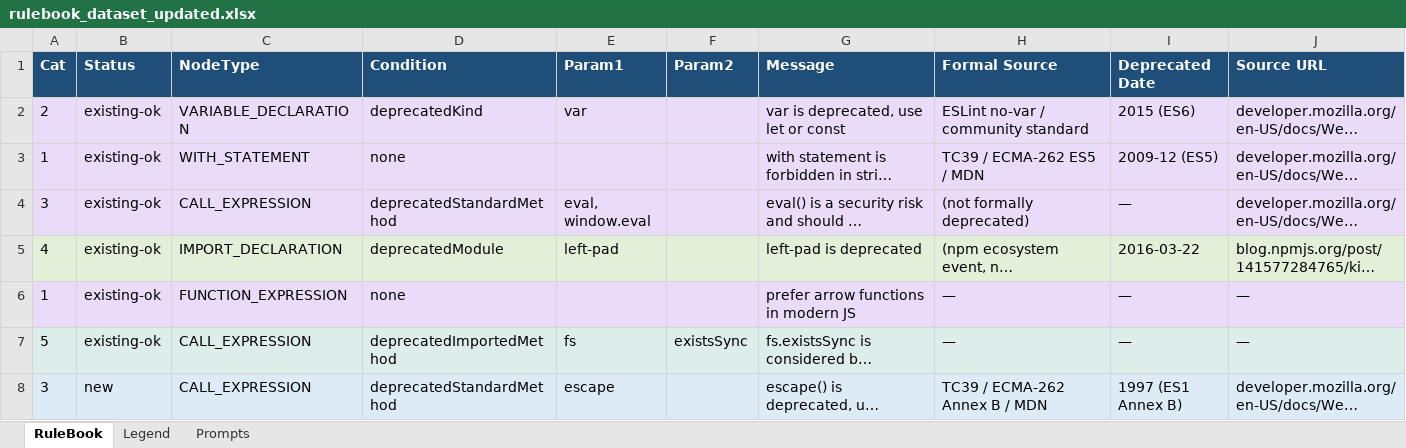
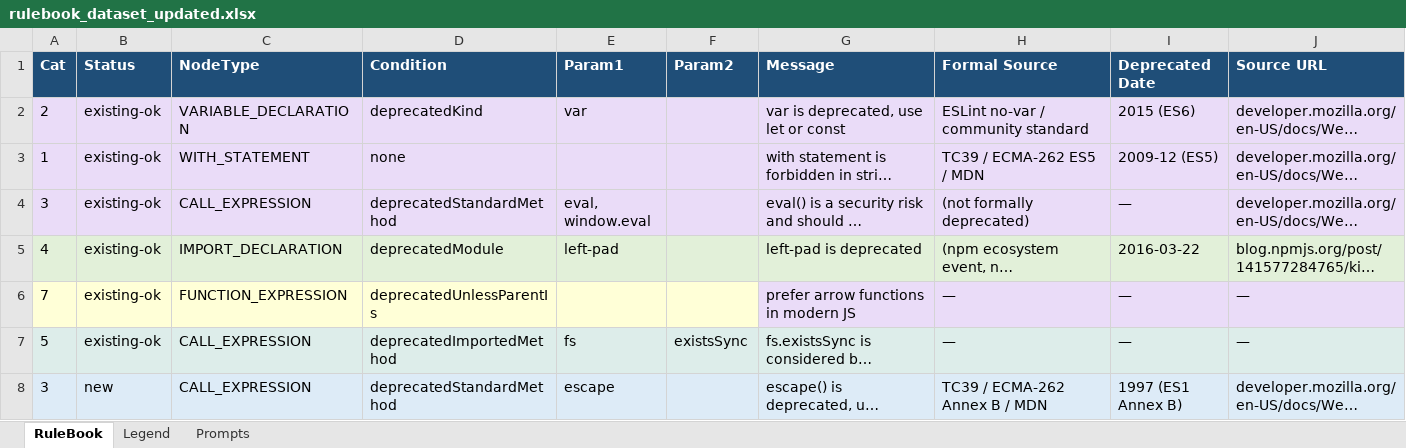
Before and after one commit to cabr2300/AST_toda2000_cabr2300, an Excel workbook: rulebook_dataset_updated.xlsx, sheet RuleBook, drawn as a sheet; only a part is shown; long unchanged cells end in …; values as stored, in another font and other column widths than the file's, no borders; the diff names each change by its address in the sheet, - before the commit and + after, or states it on an @@ line.

Commit message:
updated excel

```diff
--- a/rulebook_dataset_updated.xlsx (sheet RuleBook)
+++ b/rulebook_dataset_updated.xlsx (sheet RuleBook)
-A6 (Cat): 1
+A6 (Cat): 7
-A6:F6 fill: #EADCF8
+A6:F6 fill: #FFFFD7
-D6 (Condition): none
+D6 (Condition): deprecatedUnlessParentIs
```
